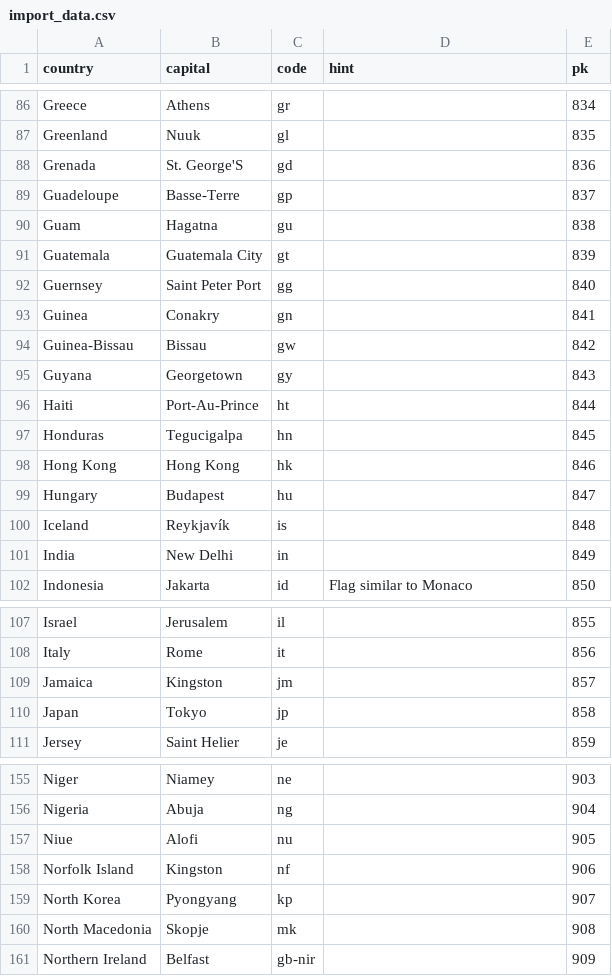
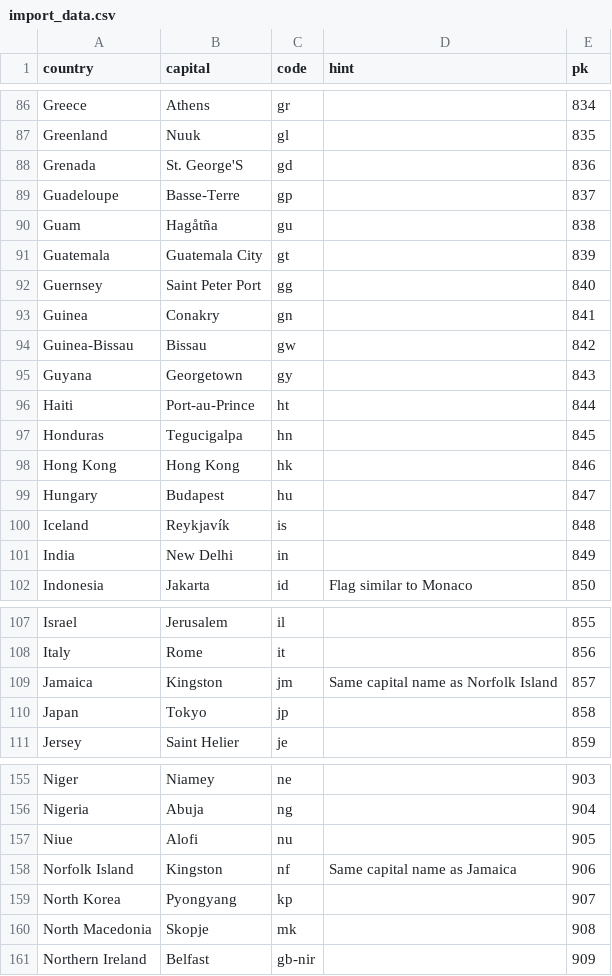
Before and after one commit to Inu-Oh/flags, a CSV file: import_data.csv, drawn as a sheet; only a part is shown, gaps mark what is left out.

```diff
--- a/import_data.csv
+++ b/import_data.csv
@@ -89,3 +89,3 @@ Grenada,St. George'S,gd,,836
 Guadeloupe,Basse-Terre,gp,,837
-Guam,Hagatna,gu,,838
+Guam,Hagåtña,gu,,838
 Guatemala,Guatemala City,gt,,839
@@ -95,3 +95,3 @@ Guinea-Bissau,Bissau,gw,,842
 Guyana,Georgetown,gy,,843
-Haiti,Port-Au-Prince,ht,,844
+Haiti,Port-au-Prince,ht,,844
 Honduras,Tegucigalpa,hn,,845
@@ -108,3 +108,3 @@ Israel,Jerusalem,il,,855
 Italy,Rome,it,,856
-Jamaica,Kingston,jm,,857
+Jamaica,Kingston,jm,Same capital name as Norfolk Island,857
 Japan,Tokyo,jp,,858
@@ -157,3 +157,3 @@ Nigeria,Abuja,ng,,904
 Niue,Alofi,nu,,905
-Norfolk Island,Kingston,nf,,906
+Norfolk Island,Kingston,nf,Same capital name as Jamaica,906
 North Korea,Pyongyang,kp,,907
```
Also changed, not shown: 4 other files.
